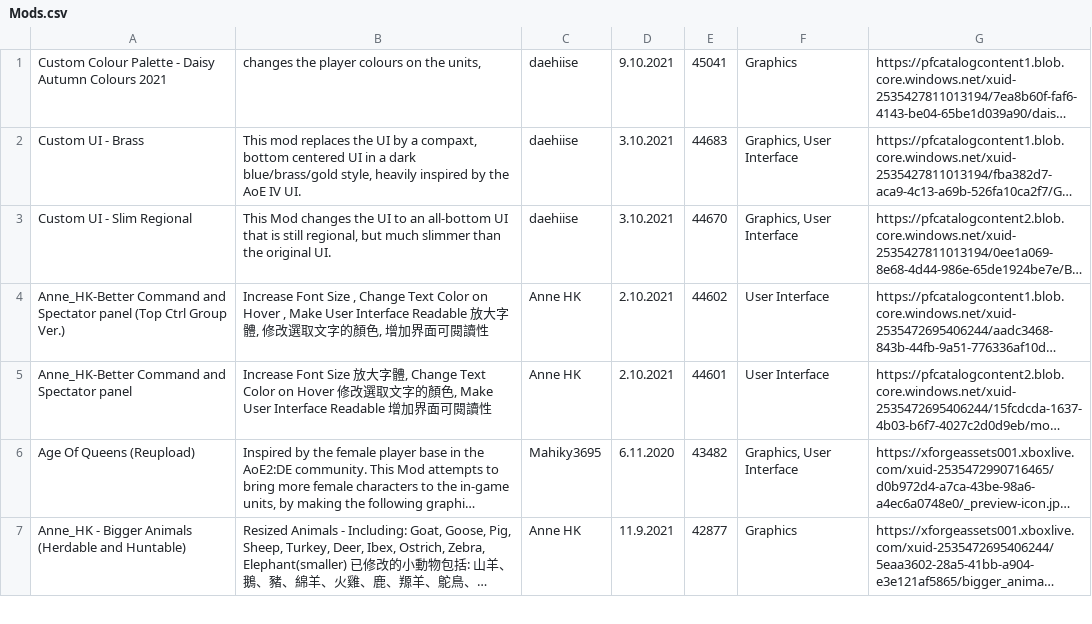
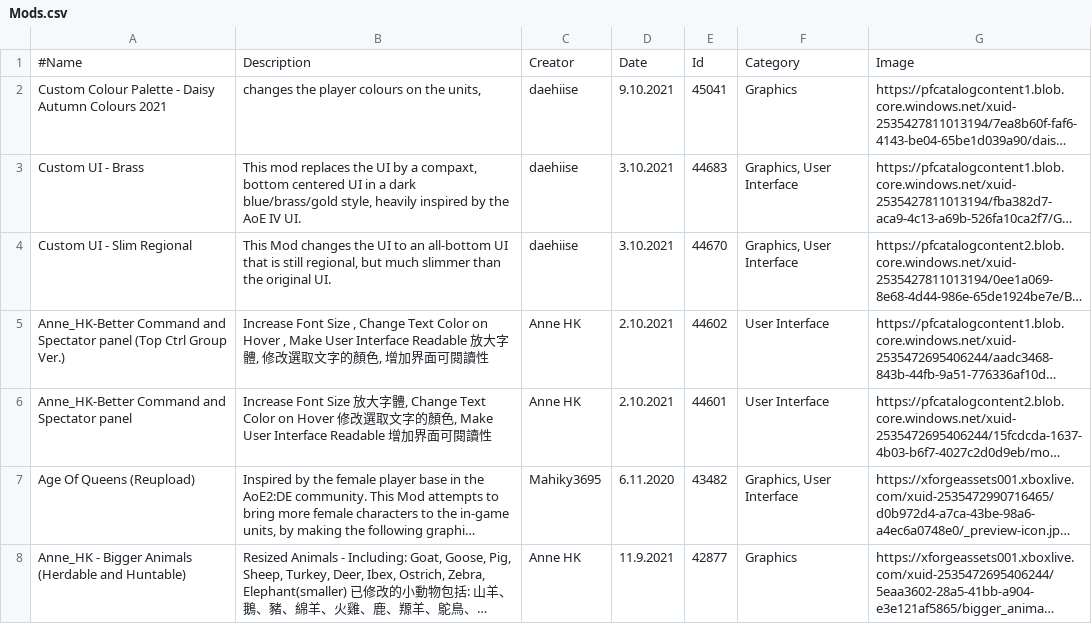
Before and after one commit to DasEvoli/age-of-queens.com, a CSV file: Csv/Mods.csv, drawn as a sheet; only a part is shown; long unchanged cells end in …; the diff names each change by its address in the sheet, - before the commit and + after, or states it on an @@ line.

```diff
--- a/Csv/Mods.csv
+++ b/Csv/Mods.csv
+row 1: #Name | Description | Creator | Date | Id | Category | Image
```
Also changed, not shown: Csv/BlogPosts.csv, Csv/Current_Event_Data.csv, 2 other files.
